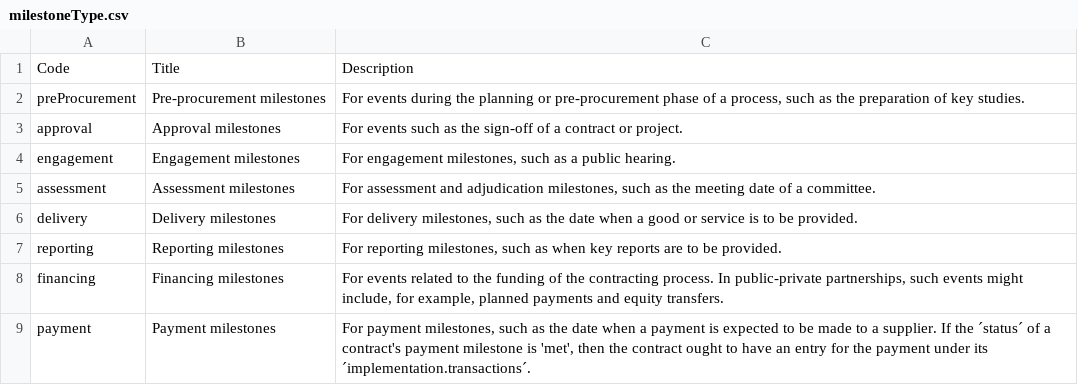
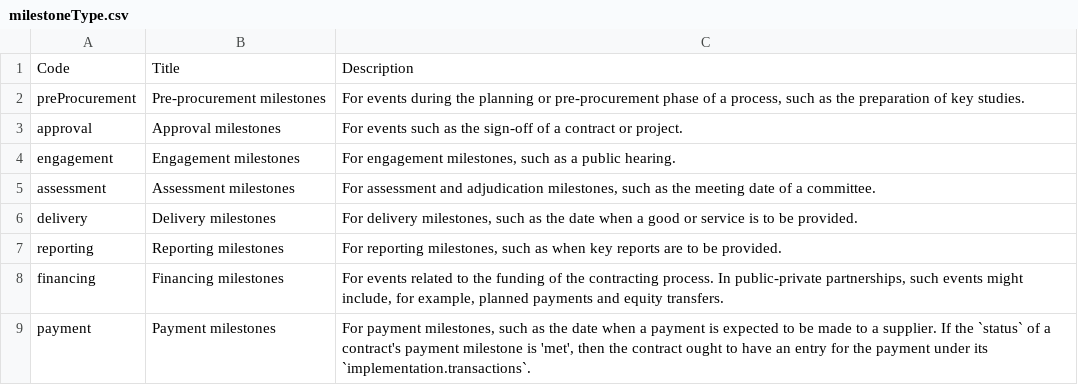
Before and after one commit to open-contracting/standard, a CSV file: schema/codelists/milestoneType.csv, drawn as a sheet.

Commit message:
Update payment milestone type description
Signed-off-by: Yohanna Lisnichuk <yohanitalisnichuk@gmail.com>

```diff
--- a/schema/codelists/milestoneType.csv
+++ b/schema/codelists/milestoneType.csv
@@ -8,2 +8,2 @@ reporting,Reporting milestones,"For reporting milestones, such as when key repor
 financing,Financing milestones,"For events related to the funding of the contracting process. In public-private partnerships, such events might include, for example, planned payments and equity transfers."
-payment,Payment milestones,"For payment milestones, such as the date when a payment is expected to be made to a supplier. If the ´status´ of a contract's payment milestone is 'met', then the contract ought to have an entry for the payment under its ´implementation.transactions´."
+payment,Payment milestones,"For payment milestones, such as the date when a payment is expected to be made to a supplier. If the `status` of a contract's payment milestone is 'met', then the contract ought to have an entry for the payment under its `implementation.transactions`."
```
